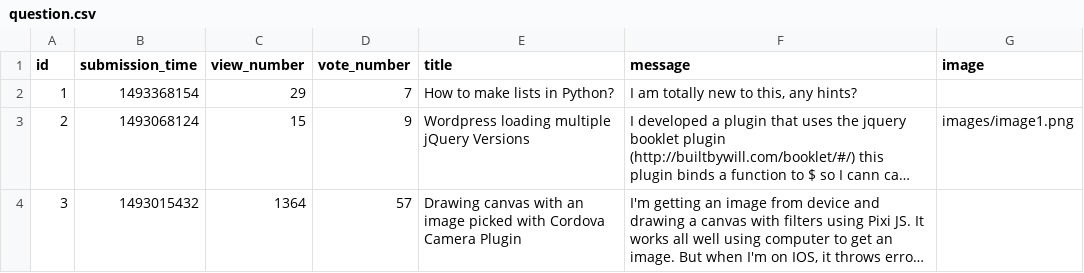
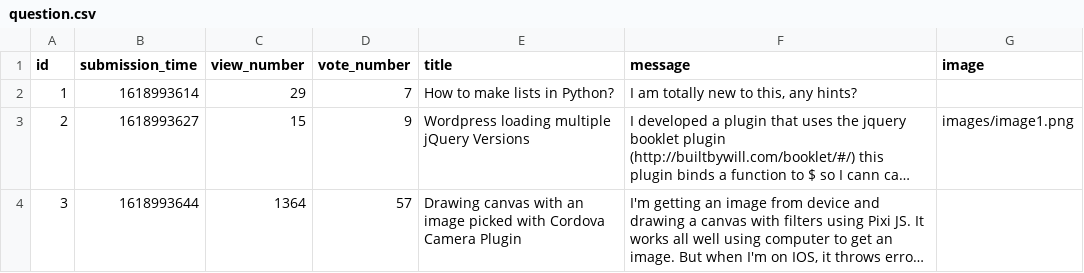
Before and after one commit to Nicolae-Peptea/AskMate, a CSV file: data_play/question.csv, drawn as a sheet; long unchanged cells end in …; the diff names each change by its address in the sheet, - before the commit and + after, or states it on an @@ line.

Commit message:
sort by submission time method changed

```diff
--- a/data_play/question.csv
+++ b/data_play/question.csv
-B2 (submission_time): 1493368154
+B2 (submission_time): 1618993614
-B3 (submission_time): 1493068124
+B3 (submission_time): 1618993627
-B4 (submission_time): 1493015432
+B4 (submission_time): 1618993644
```
Also changed, not shown: 1 other file.
